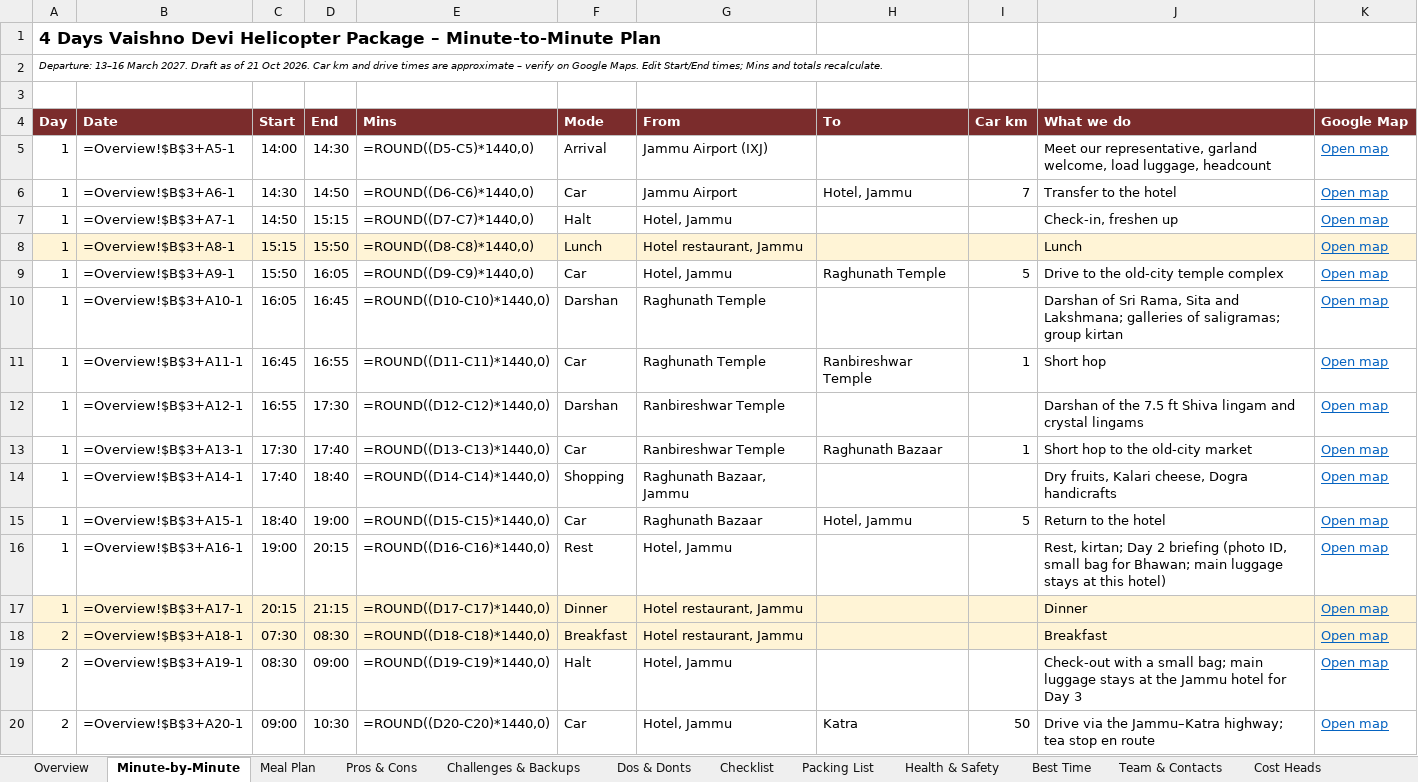
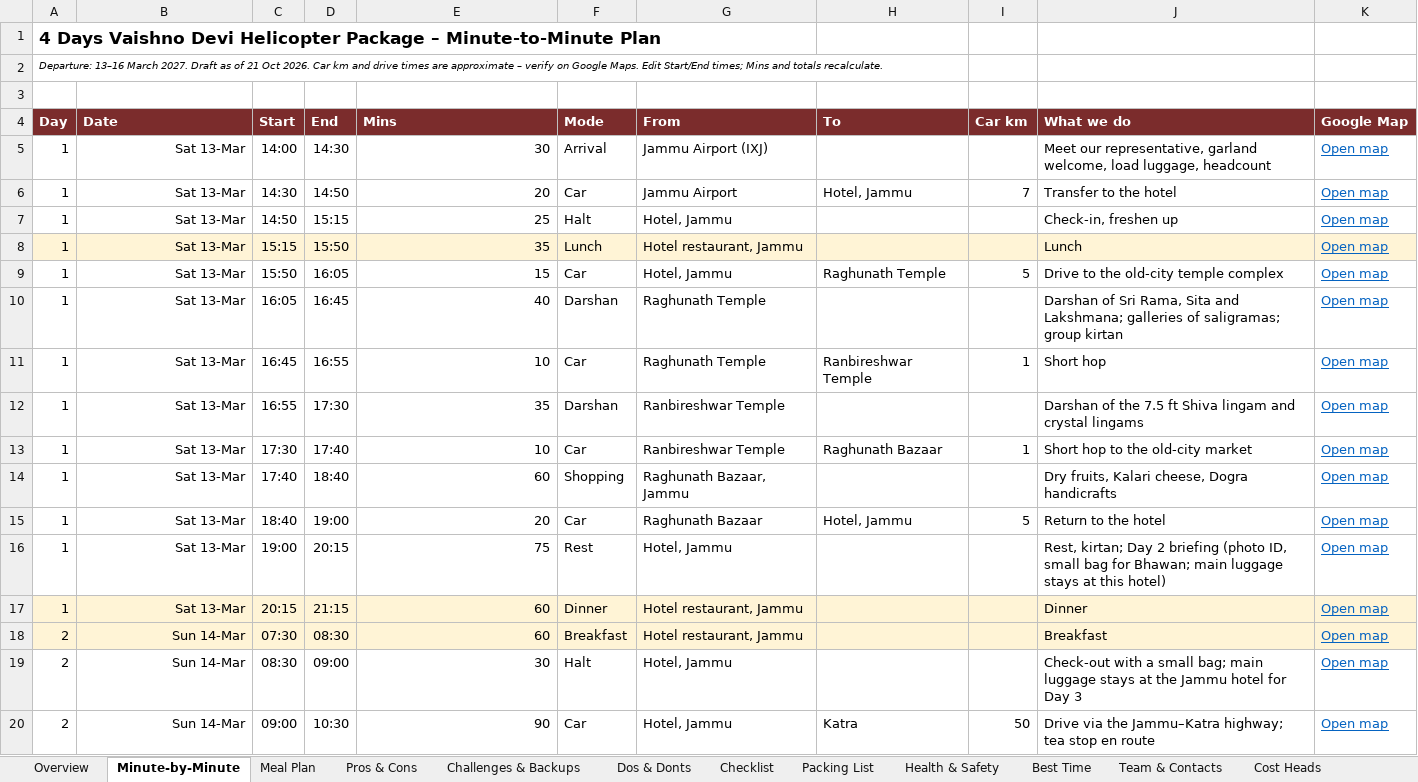
Before and after one commit to mkcdasa/YatraContentSeptember2026, an Excel workbook: docs/itineraries/vaishno-devi-helicopter-4d-plan.xlsx, sheet Minute-by-Minute, drawn as a sheet; only a part is shown; values as stored, in another font and other column widths than the file's, no borders; formulas without a stored value are shown as written; charts and pictures not drawn; the diff covers the shown part only; the diff names each change by its address in the sheet, - before the commit and + after, or states it on an @@ line.

```diff
--- a/docs/itineraries/vaishno-devi-helicopter-4d-plan.xlsx (sheet Minute-by-Minute)
+++ b/docs/itineraries/vaishno-devi-helicopter-4d-plan.xlsx (sheet Minute-by-Minute)
-B5 (Date): =Overview!$B$3+A5-1
+B5 (Date): Sat 13-Mar
-E5 (Mins): =ROUND((D5-C5)*1440,0)
+E5 (Mins): 30
-B6 (Date): =Overview!$B$3+A6-1
+B6 (Date): Sat 13-Mar
-E6 (Mins): =ROUND((D6-C6)*1440,0)
+E6 (Mins): 20
-B7 (Date): =Overview!$B$3+A7-1
+B7 (Date): Sat 13-Mar
-E7 (Mins): =ROUND((D7-C7)*1440,0)
+E7 (Mins): 25
-B8 (Date): =Overview!$B$3+A8-1
+B8 (Date): Sat 13-Mar
-E8 (Mins): =ROUND((D8-C8)*1440,0)
+E8 (Mins): 35
-B9 (Date): =Overview!$B$3+A9-1
+B9 (Date): Sat 13-Mar
-E9 (Mins): =ROUND((D9-C9)*1440,0)
+E9 (Mins): 15
-B10 (Date): =Overview!$B$3+A10-1
+B10 (Date): Sat 13-Mar
-E10 (Mins): =ROUND((D10-C10)*1440,0)
+E10 (Mins): 40
-B11 (Date): =Overview!$B$3+A11-1
+B11 (Date): Sat 13-Mar
-E11 (Mins): =ROUND((D11-C11)*1440,0)
+E11 (Mins): 10
-B12 (Date): =Overview!$B$3+A12-1
+B12 (Date): Sat 13-Mar
-E12 (Mins): =ROUND((D12-C12)*1440,0)
+E12 (Mins): 35
-B13 (Date): =Overview!$B$3+A13-1
+B13 (Date): Sat 13-Mar
-E13 (Mins): =ROUND((D13-C13)*1440,0)
+E13 (Mins): 10
-B14 (Date): =Overview!$B$3+A14-1
+B14 (Date): Sat 13-Mar
-E14 (Mins): =ROUND((D14-C14)*1440,0)
+E14 (Mins): 60
-B15 (Date): =Overview!$B$3+A15-1
+B15 (Date): Sat 13-Mar
-E15 (Mins): =ROUND((D15-C15)*1440,0)
+E15 (Mins): 20
-B16 (Date): =Overview!$B$3+A16-1
+B16 (Date): Sat 13-Mar
-E16 (Mins): =ROUND((D16-C16)*1440,0)
+E16 (Mins): 75
-B17 (Date): =Overview!$B$3+A17-1
+B17 (Date): Sat 13-Mar
-E17 (Mins): =ROUND((D17-C17)*1440,0)
+E17 (Mins): 60
-B18 (Date): =Overview!$B$3+A18-1
+B18 (Date): Sun 14-Mar
-E18 (Mins): =ROUND((D18-C18)*1440,0)
+E18 (Mins): 60
-B19 (Date): =Overview!$B$3+A19-1
+B19 (Date): Sun 14-Mar
-E19 (Mins): =ROUND((D19-C19)*1440,0)
+E19 (Mins): 30
-B20 (Date): =Overview!$B$3+A20-1
+B20 (Date): Sun 14-Mar
-E20 (Mins): =ROUND((D20-C20)*1440,0)
+E20 (Mins): 90
```
Also changed, not shown: 76 edited cells elsewhere in this sheet, sheet Overview, sheet Cost Heads, charts or pictures, docs/itineraries/vaishno-devi-kashmir-8d-plan.xlsx, 2 other files.
